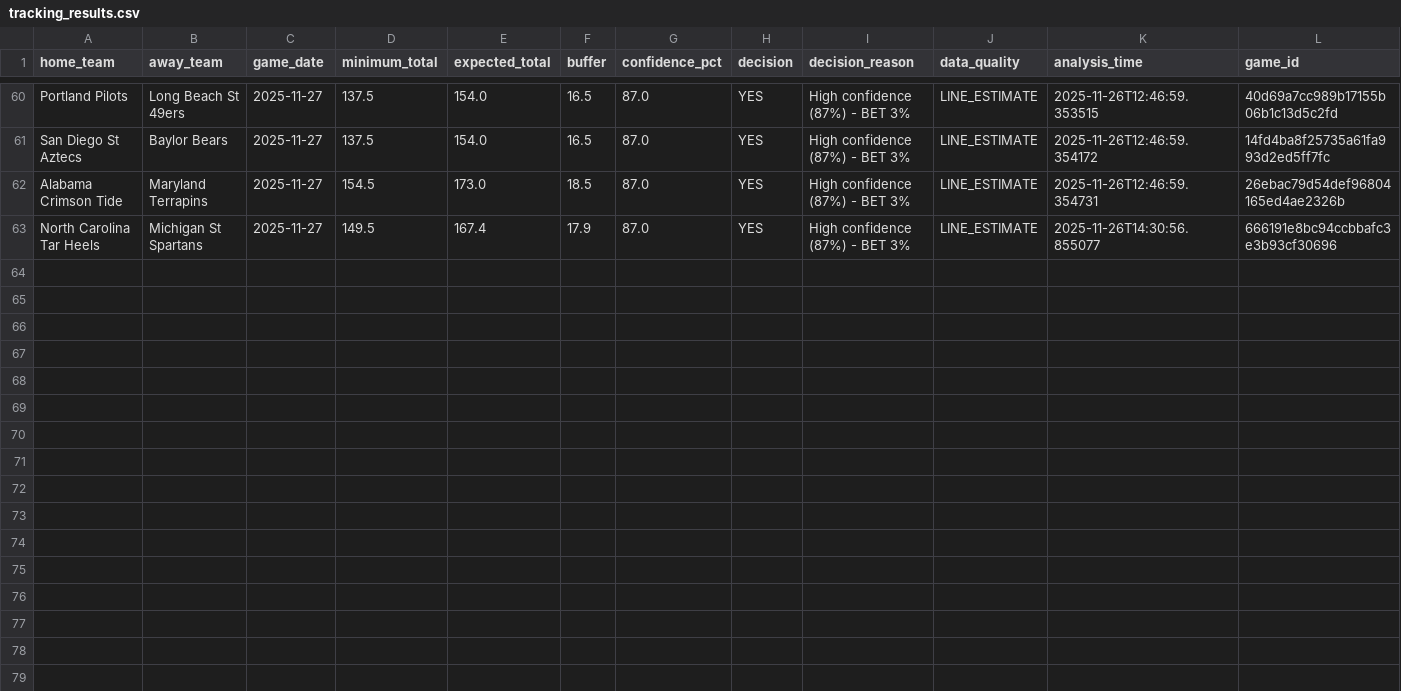
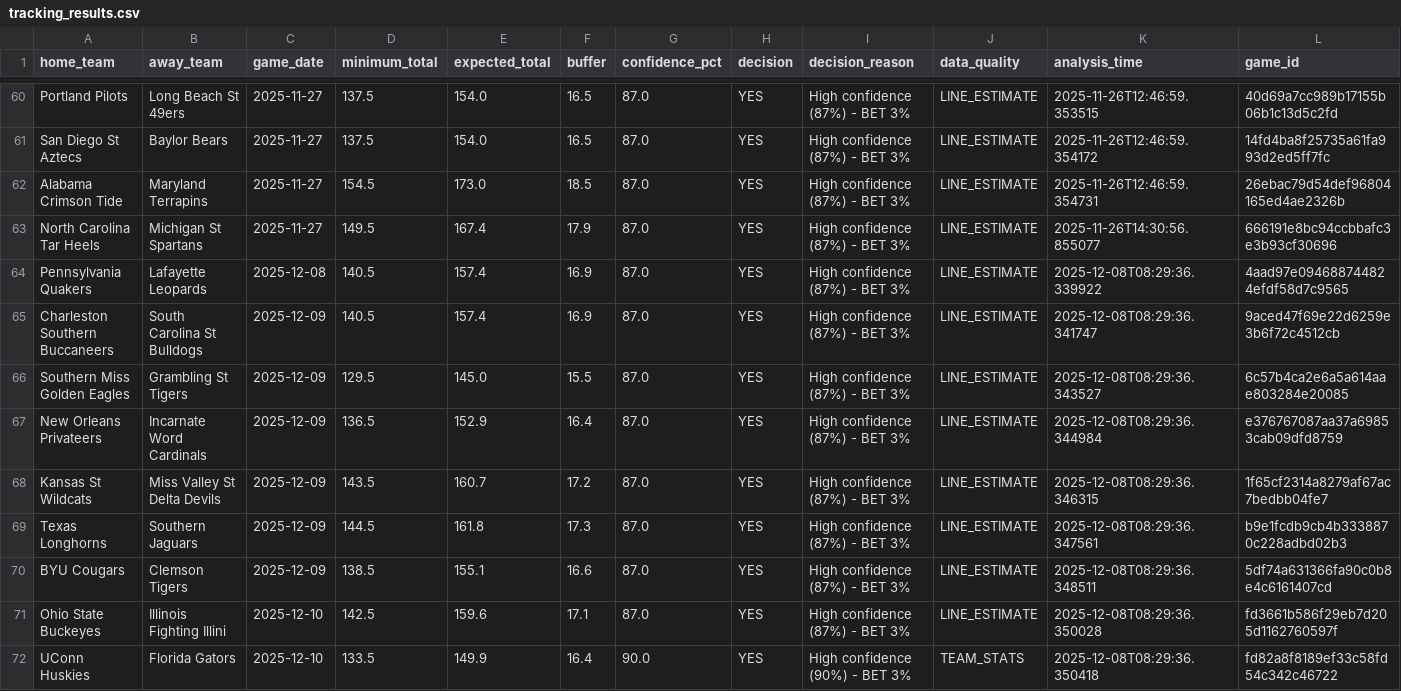
Before and after one commit to slomo31/cbb-minimum-totals, a CSV file: data/tracking_results.csv, drawn as a sheet; only a part is shown, gaps mark what is left out; rows hold the shown columns only; the diff names each change by its address in the sheet, - before the commit and + after, or states it on an @@ line.

Commit message:
Daily picks 2025-12-09

```diff
--- a/data/tracking_results.csv
+++ b/data/tracking_results.csv
+row 64: Pennsylvania Quakers | Lafayette Leopards | 2025-12-08 | 140.5 | 157.4 | 16.9 | 87.0 | YES | High confidence (87%) - BET 3% | LINE_ESTIMATE | 2025-12-08T08:29:36.339922 | 4aad97e094688744824efdf58d7c9565
+row 65: Charleston Southern Buccaneers | South Carolina St Bulldogs | 2025-12-09 | 140.5 | 157.4 | 16.9 | 87.0 | YES | High confidence (87%) - BET 3% | LINE_ESTIMATE | 2025-12-08T08:29:36.341747 | 9aced47f69e22d6259e3b6f72c4512cb
+row 66: Southern Miss Golden Eagles | Grambling St Tigers | 2025-12-09 | 129.5 | 145.0 | 15.5 | 87.0 | YES | High confidence (87%) - BET 3% | LINE_ESTIMATE | 2025-12-08T08:29:36.343527 | 6c57b4ca2e6a5a614aae803284e20085
+row 67: New Orleans Privateers | Incarnate Word Cardinals | 2025-12-09 | 136.5 | 152.9 | 16.4 | 87.0 | YES | High confidence (87%) - BET 3% | LINE_ESTIMATE | 2025-12-08T08:29:36.344984 | e376767087aa37a69853cab09dfd8759
+row 68: Kansas St Wildcats | Miss Valley St Delta Devils | 2025-12-09 | 143.5 | 160.7 | 17.2 | 87.0 | YES | High confidence (87%) - BET 3% | LINE_ESTIMATE | 2025-12-08T08:29:36.346315 | 1f65cf2314a8279af67ac7bedbb04fe7
+row 69: Texas Longhorns | Southern Jaguars | 2025-12-09 | 144.5 | 161.8 | 17.3 | 87.0 | YES | High confidence (87%) - BET 3% | LINE_ESTIMATE | 2025-12-08T08:29:36.347561 | b9e1fcdb9cb4b3338870c228adbd02b3
+row 70: BYU Cougars | Clemson Tigers | 2025-12-09 | 138.5 | 155.1 | 16.6 | 87.0 | YES | High confidence (87%) - BET 3% | LINE_ESTIMATE | 2025-12-08T08:29:36.348511 | 5df74a631366fa90c0b8e4c6161407cd
+row 71: Ohio State Buckeyes | Illinois Fighting Illini | 2025-12-10 | 142.5 | 159.6 | 17.1 | 87.0 | YES | High confidence (87%) - BET 3% | LINE_ESTIMATE | 2025-12-08T08:29:36.350028 | fd3661b586f29eb7d205d1162760597f
+row 72: UConn Huskies | Florida Gators | 2025-12-10 | 133.5 | 149.9 | 16.4 | 90.0 | YES | High confidence (90%) - BET 3% | TEAM_STATS | 2025-12-08T08:29:36.350418 | fd82a8f8189ef33c58fd54c342c46722
```
Also changed, not shown: data/barttorvik_stats.csv, data/elite_picks.csv, 4 other files.
